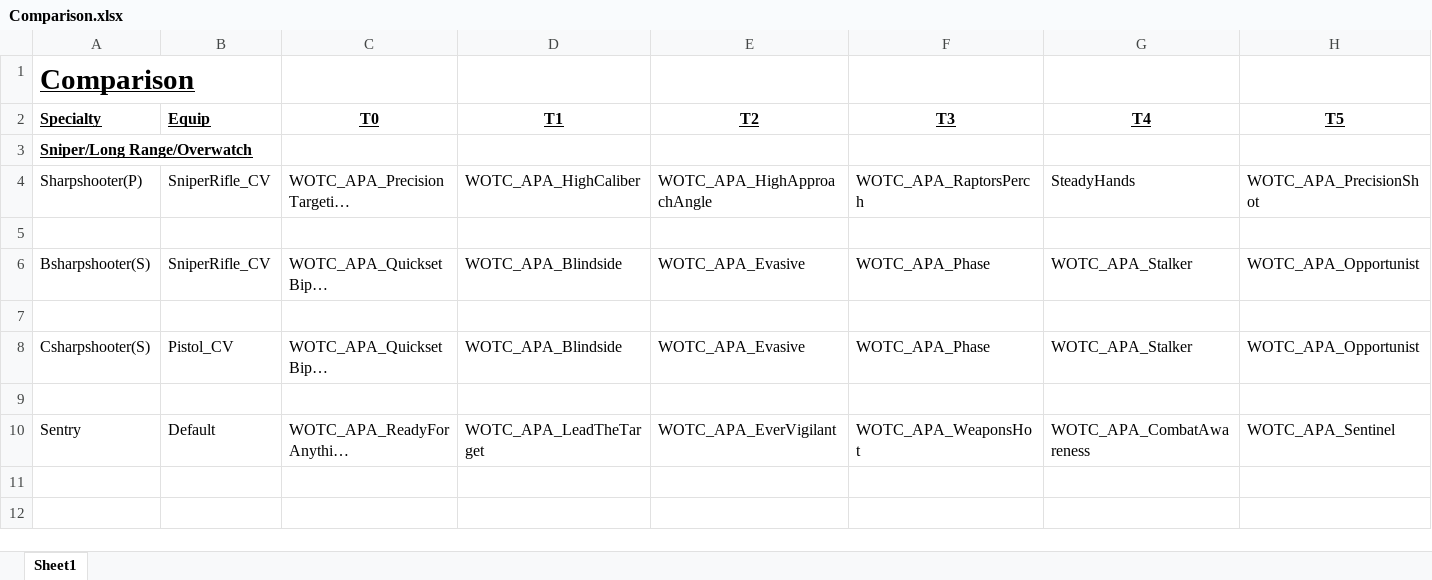
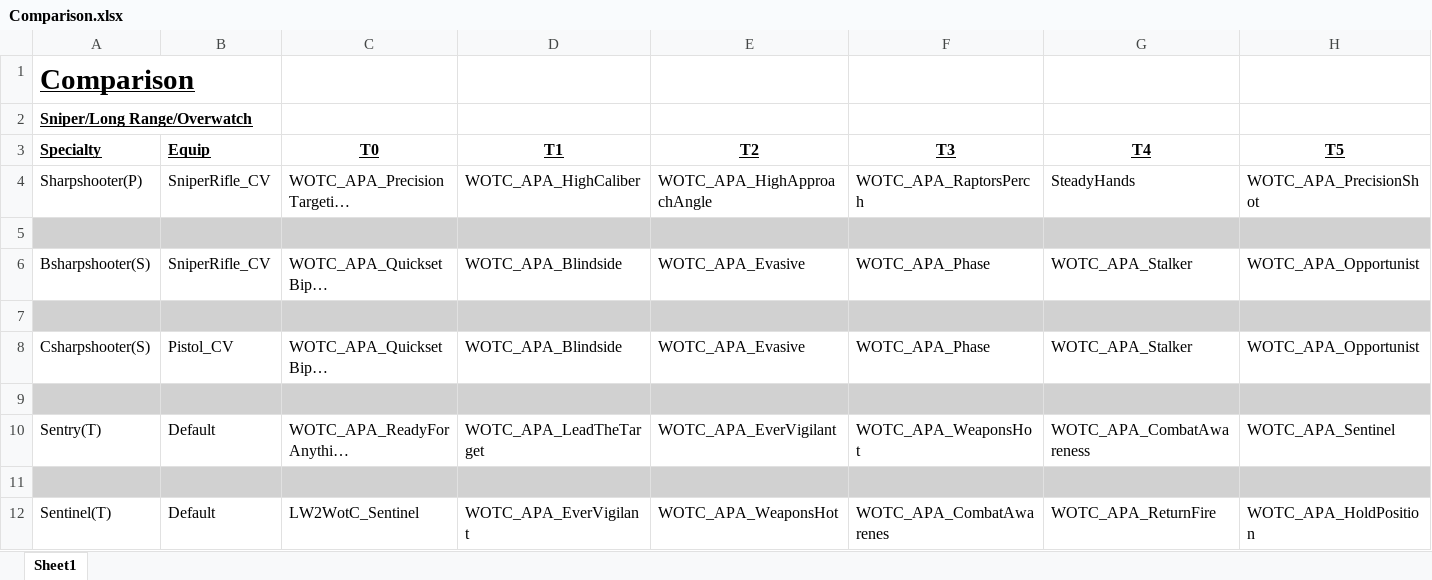
Before and after one commit to Grammarsalad/xcom2_my_tweaks, an Excel workbook: docs/Comparison.xlsx, sheet Sheet1, drawn as a sheet; only a part is shown; long unchanged cells end in …; values as stored, in another font and other column widths than the file's, no borders; rows hold the shown columns only; the diff covers the shown part only; the diff names each change by its address in the sheet, - before the commit and + after, or states it on an @@ line.

Commit message:
Update Comparison.xlsx

```diff
--- a/docs/Comparison.xlsx (sheet Sheet1)
+++ b/docs/Comparison.xlsx (sheet Sheet1)
@@ row 3 moved to row 2: Sniper/Long Range/Overwatch @@
-A5:H5 fill: none
+A5:H5 fill: #D1D1D1
-A7:H7 fill: none
+A7:H7 fill: #D1D1D1
-A9:H9 fill: none
+A9:H9 fill: #D1D1D1
-A10 (Specialty): Sentry
+A10 (Specialty): Sentry(T)
+row 11: (empty)
+row 12: Sentinel(T) | Default | LW2WotC_Sentinel | WOTC_APA_EverVigilant | WOTC_APA_WeaponsHot | WOTC_APA_CombatAwarenes | WOTC_APA_ReturnFire | WOTC_APA_HoldPosition
```
Also changed, not shown: cell formats elsewhere in this sheet.
